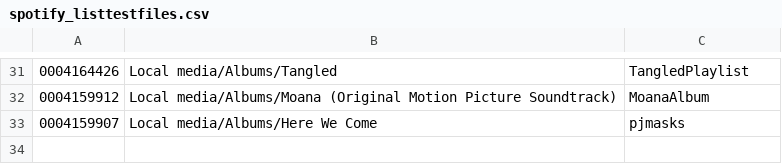
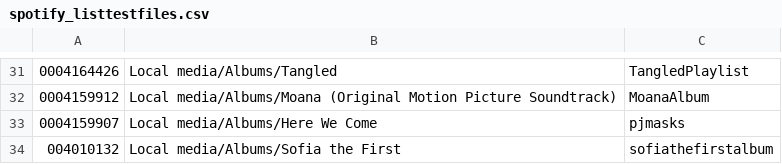
Before and after one commit to peadarforbes/musicbox, a CSV file: spotify_listtestfiles.csv, drawn as a sheet; only a part is shown, gaps mark what is left out; the diff names each change by its address in the sheet, - before the commit and + after, or states it on an @@ line.

Commit message:
Update spotify_listtestfiles.csv

```diff
--- a/spotify_listtestfiles.csv
+++ b/spotify_listtestfiles.csv
+row 34: 004010132 | Local media/Albums/Sofia the First | sofiathefirstalbum
```
